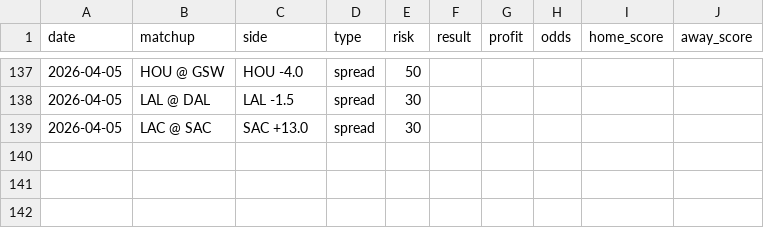
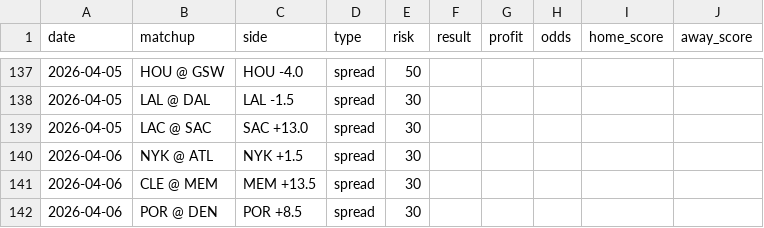
Before and after one commit to jack-more/nbasim, a CSV file: data/picks.csv, drawn as a sheet; only a part is shown, gaps mark what is left out; the diff names each change by its address in the sheet, - before the commit and + after, or states it on an @@ line.

```diff
--- a/data/picks.csv
+++ b/data/picks.csv
+row 140: 2026-04-06 | NYK @ ATL | NYK +1.5 | spread | 30
+row 141: 2026-04-06 | CLE @ MEM | MEM +13.5 | spread | 30
+row 142: 2026-04-06 | POR @ DEN | POR +8.5 | spread | 30
```
Also changed, not shown: 6 other files.
